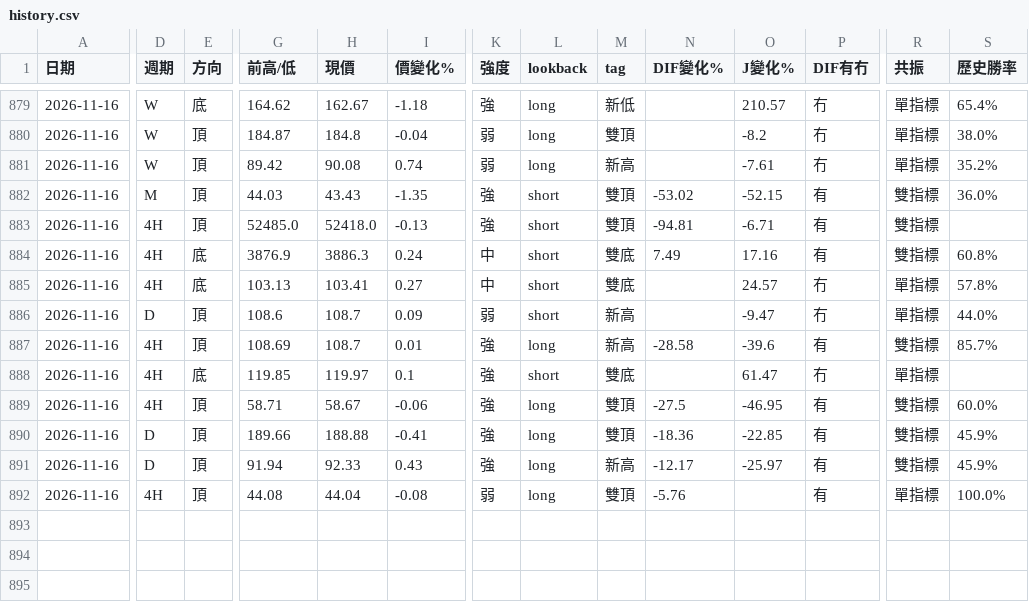
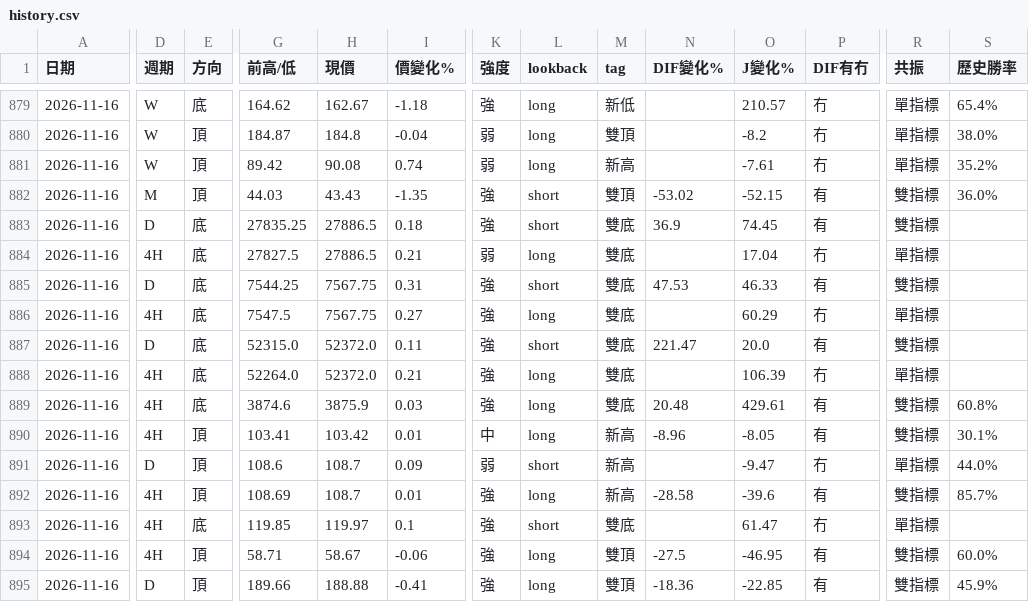
Before and after one commit to sector-div-rader/sector-div-radar, a CSV file: history.csv, drawn as a sheet; only a part is shown, gaps mark what is left out; the shorter side is filled out with more unchanged rows; addresses are those after the commit; rows hold the shown columns only; the diff names each change by its address in the sheet, - before the commit and + after, or states it on an @@ line.

```diff
--- a/history.csv
+++ b/history.csv
+row 883: 2026-11-16 | D | 底 | 27835.25 | 27886.5 | 0.18 | 強 | short | 雙底 | 36.9 | 74.45 | 有 | 雙指標
+row 884: 2026-11-16 | 4H | 底 | 27827.5 | 27886.5 | 0.21 | 弱 | long | 雙底 |  | 17.04 | 冇 | 單指標
+row 885: 2026-11-16 | D | 底 | 7544.25 | 7567.75 | 0.31 | 強 | short | 雙底 | 47.53 | 46.33 | 有 | 雙指標
+row 886: 2026-11-16 | 4H | 底 | 7547.5 | 7567.75 | 0.27 | 強 | long | 雙底 |  | 60.29 | 冇 | 單指標
-D887 (週期): 4H
+D887 (週期): D
-E887 (方向): 頂
+E887 (方向): 底
-G887 (前高/低): 52485.0
+G887 (前高/低): 52315.0
-H887 (現價): 52418.0
+H887 (現價): 52372.0
-I887 (價變化%): -0.13
+I887 (價變化%): 0.11
-M887 (tag): 雙頂
+M887 (tag): 雙底
-N887 (DIF變化%): -94.81
+N887 (DIF變化%): 221.47
-O887 (J變化%): -6.71
+O887 (J變化%): 20.0
+row 888: 2026-11-16 | 4H | 底 | 52264.0 | 52372.0 | 0.21 | 強 | long | 雙底 |  | 106.39 | 冇 | 單指標
-G889 (前高/低): 3876.9
+G889 (前高/低): 3874.6
-H889 (現價): 3886.3
+H889 (現價): 3875.9
-I889 (價變化%): 0.24
+I889 (價變化%): 0.03
-K889 (強度): 中
+K889 (強度): 強
-L889:L890 (lookback): short
+L889:L890 (lookback): long
-N889 (DIF變化%): 7.49
+N889 (DIF變化%): 20.48
-O889 (J變化%): 17.16
+O889 (J變化%): 429.61
-E890 (方向): 底
+E890 (方向): 頂
-G890 (前高/低): 103.13
+G890 (前高/低): 103.41
-H890 (現價): 103.41
+H890 (現價): 103.42
-I890 (價變化%): 0.27
+I890 (價變化%): 0.01
-M890 (tag): 雙底
+M890 (tag): 新高
-N890 (DIF變化%): (empty)
+N890 (DIF變化%): -8.96
-O890 (J變化%): 24.57
+O890 (J變化%): -8.05
-P890 (DIF有冇): 冇
+P890 (DIF有冇): 有
-R890 (共振): 單指標
+R890 (共振): 雙指標
-S890 (歷史勝率): 57.8%
+S890 (歷史勝率): 30.1%
```
Also changed, not shown: 3 other files.
